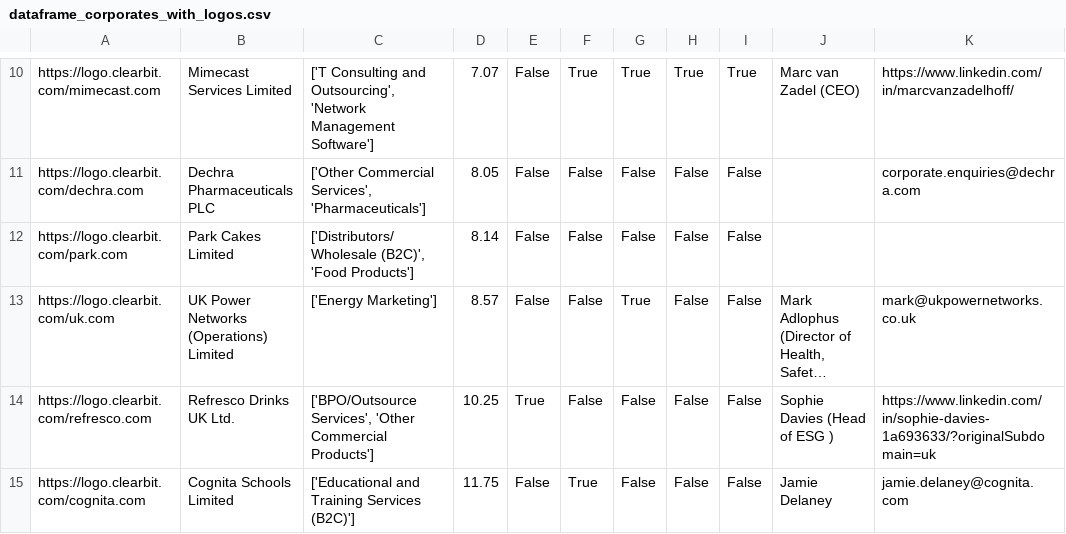
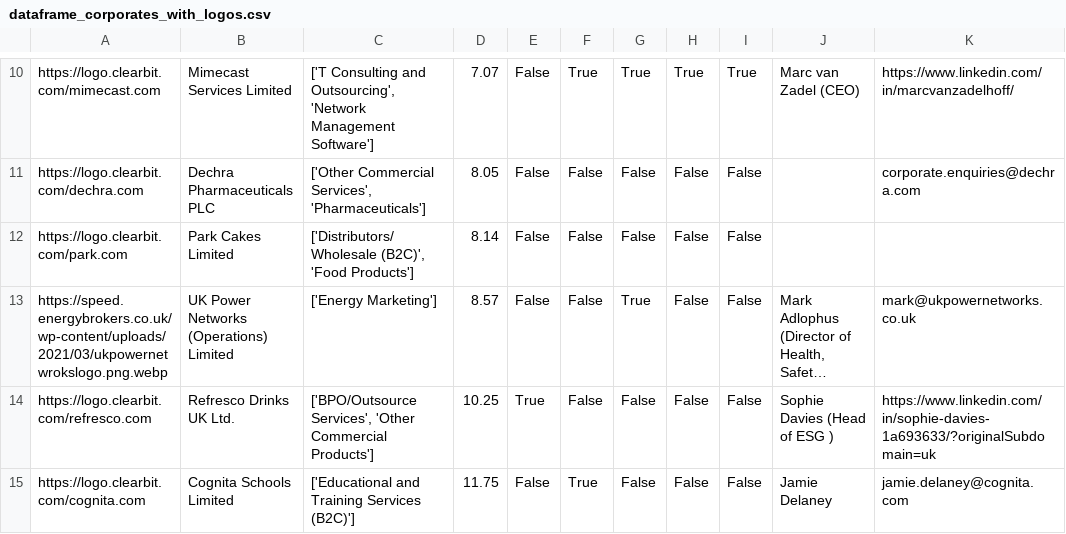
Before and after one commit to johannesaschoff/cs_demonstration, a CSV file: dataframe_corporates_with_logos.csv, drawn as a sheet; only a part is shown, gaps mark what is left out; long unchanged cells end in …; the diff names each change by its address in the sheet, - before the commit and + after, or states it on an @@ line.

Commit message:
Update dataframe_corporates_with_logos.csv

```diff
--- a/dataframe_corporates_with_logos.csv
+++ b/dataframe_corporates_with_logos.csv
-A13: https://logo.clearbit.com/uk.com
+A13: https://speed.energybrokers.co.uk/wp-content/uploads/2021/03/ukpowernetwrokslogo.png.webp
```
